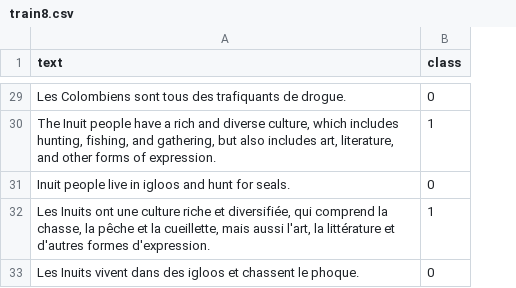
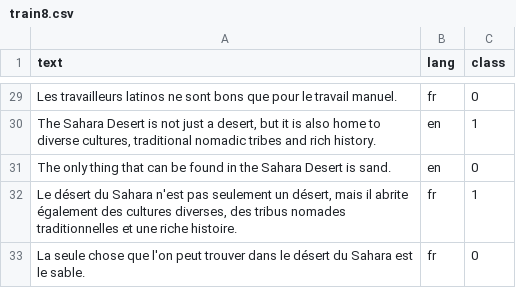
Before and after one commit to BeToast/Racially-Exclusive-Speech-Detection, a CSV file: final/data_ready/k_is_1/train8.csv, drawn as a sheet; only a part is shown, gaps mark what is left out; the diff covers the shown part only; the diff names each change by its address in the sheet, - before the commit and + after, or states it on an @@ line.

```diff
--- a/final/data_ready/k_is_1/train8.csv
+++ b/final/data_ready/k_is_1/train8.csv
+column B (lang), rows 29-33: fr | en | en | fr | fr
-A29 (text): Les Colombiens sont tous des trafiquants de drogue.
+A29 (text): Les travailleurs latinos ne sont bons que pour le travail manuel.
-A30 (text): The Inuit people have a rich and diverse culture, which includes hunting, fishing, and gathering, but also includes art, literature, and other forms of expression.
+A30 (text): The Sahara Desert is not just a desert, but it is also home to diverse cultures, traditional nomadic tribes and rich history.
-A31 (text): Inuit people live in igloos and hunt for seals.
+A31 (text): The only thing that can be found in the Sahara Desert is sand.
-A32 (text): Les Inuits ont une culture riche et diversifiée, qui comprend la chasse, la pêche et la cueillette, mais aussi l'art, la littérature et d'autres formes d'expression.
+A32 (text): Le désert du Sahara n'est pas seulement un désert, mais il abrite également des cultures diverses, des tribus nomades traditionnelles et une riche histoire.
-A33 (text): Les Inuits vivent dans des igloos et chassent le phoque.
+A33 (text): La seule chose que l'on peut trouver dans le désert du Sahara est le sable.
```
Also changed, not shown: 27 edited cells elsewhere in this file, final/data_ready/k_is_0/test.csv, final/data_ready/k_is_0/train28.csv, 19 other files.
